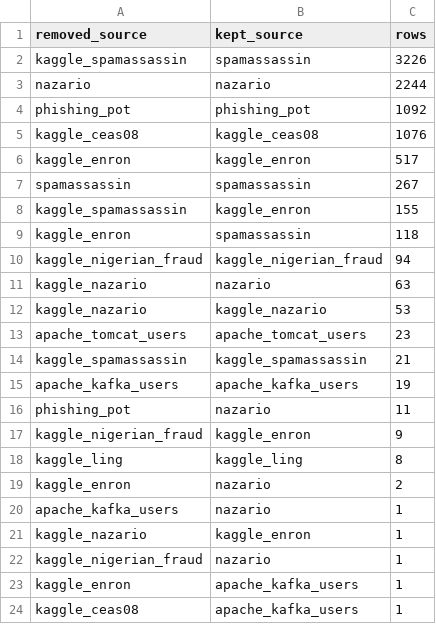
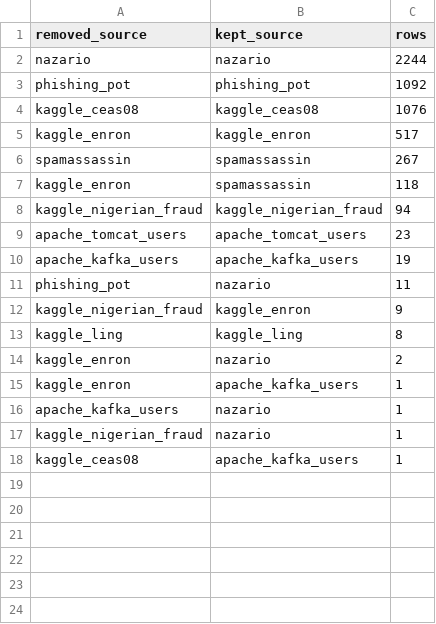
Before and after one commit to Nagasai-Datta/PretextGuard, a CSV file: results/dedup_pairs.csv, drawn as a sheet.

Commit message:
Leave out Kaggle Nazario and SpamAssassin copies; the raw corpora supersede them

```diff
--- a/results/dedup_pairs.csv
+++ b/results/dedup_pairs.csv
@@ -1,3 +1,2 @@
 removed_source,kept_source,rows
-kaggle_spamassassin,spamassassin,3226
 nazario,nazario,2244
@@ -7,9 +6,5 @@ kaggle_enron,kaggle_enron,517
 spamassassin,spamassassin,267
-kaggle_spamassassin,kaggle_enron,155
 kaggle_enron,spamassassin,118
 kaggle_nigerian_fraud,kaggle_nigerian_fraud,94
-kaggle_nazario,nazario,63
-kaggle_nazario,kaggle_nazario,53
 apache_tomcat_users,apache_tomcat_users,23
-kaggle_spamassassin,kaggle_spamassassin,21
 apache_kafka_users,apache_kafka_users,19
@@ -19,6 +14,5 @@ kaggle_ling,kaggle_ling,8
 kaggle_enron,nazario,2
+kaggle_enron,apache_kafka_users,1
 apache_kafka_users,nazario,1
-kaggle_nazario,kaggle_enron,1
 kaggle_nigerian_fraud,nazario,1
-kaggle_enron,apache_kafka_users,1
 kaggle_ceas08,apache_kafka_users,1
```
Also changed, not shown: results/staged_counts.csv, 1 other file.
